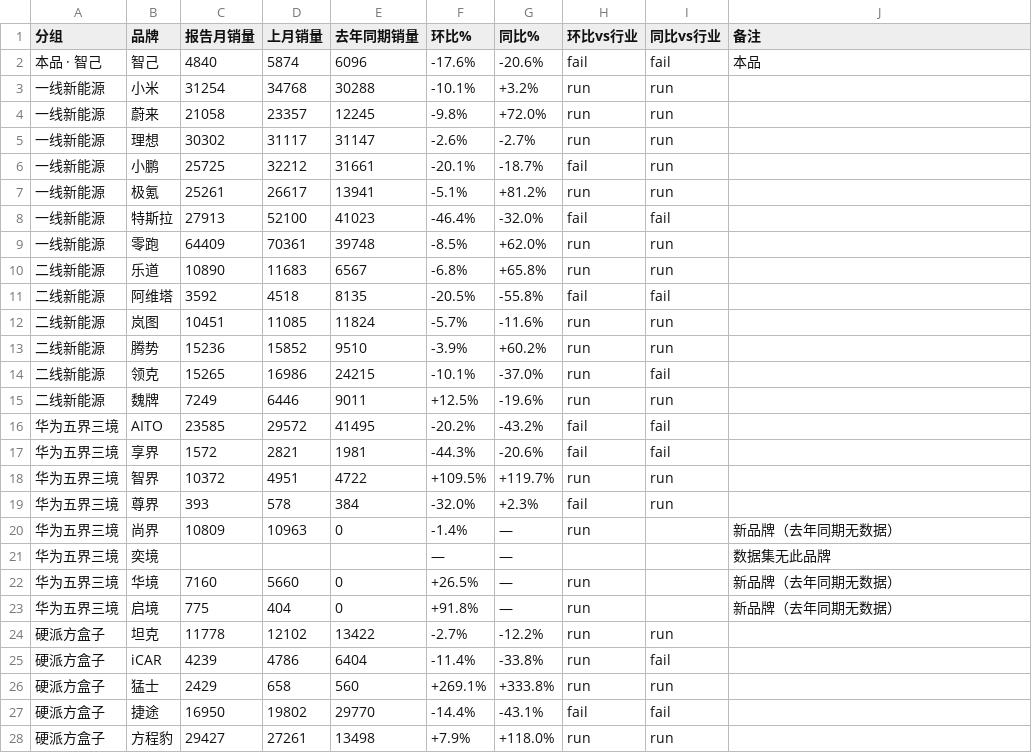
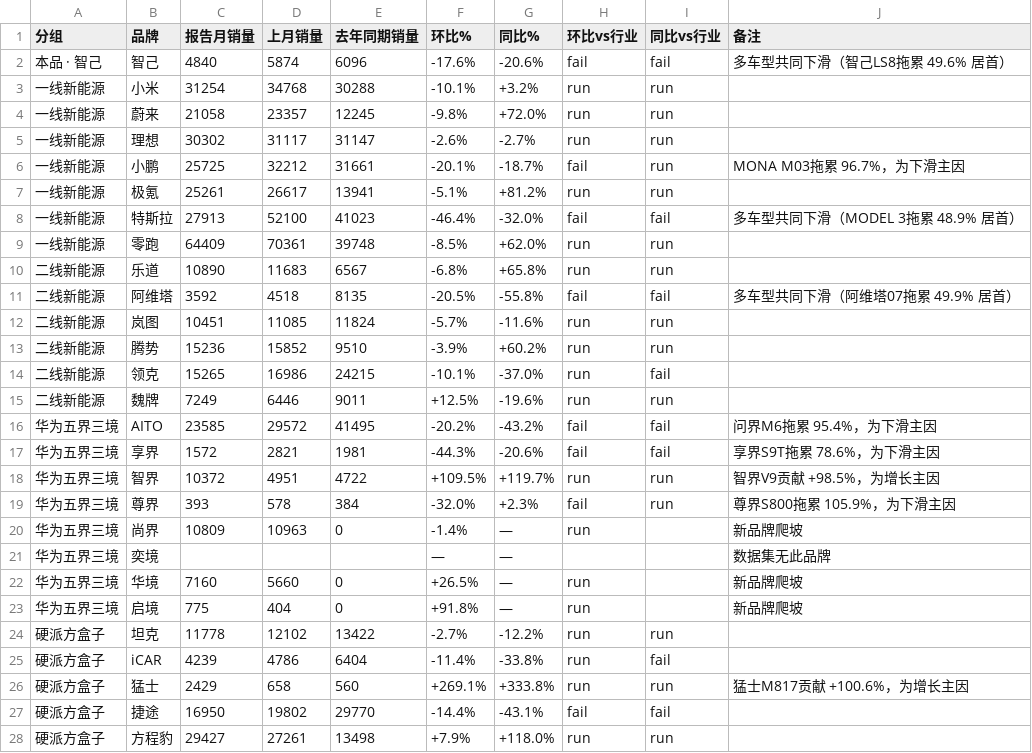
Before and after one commit to zhangzihaoDT/mashang-service, a CSV file: mashang_workspace/outputs/tables/watchlist_brand_sales_2026-07.csv, drawn as a sheet.

Commit message:
feat(brand-sales): integrate trend and attribution diagnostics
完成品牌销量分析闭环：snapshot → trend → decomposition → attribution → report

- watchlist_brand_monthly_report.py：头部指标卡（整体市场 / 本品双指标跑赢输 /
  环比负增长 / 环比跑赢行业）；备注列消费 attribution contract 的 summary，
  月报层不感知归因逻辑（本品始终归因，其他 |环比|≥20%，新品牌爬坡，无数据标注）
- watchlist_brand_trend.py：12 个月销量趋势（大盘 + 重点品牌 Plotly 折线 + 品牌×12月矩阵）
- watchlist_brand_driver_decomposition.py：异常品牌车型贡献拆解，输出结构化
  attribution contract JSON（brand/mom/direction/top_driver_model/delta/
  contribution_pct/driver_pattern/summary），本品无条件 + 其他 |环比|≥阈值归因
- utils/watchlist_brand_common.py：三脚本共享数据层（归一化、月份窗口、brand/model 聚合）
- Makefile：watchlist-brand-trend / watchlist-brand-driver target
- 输出 2026-07 当月报告底稿（sales/trend/driver CSV + attribution JSON）

```diff
--- a/mashang_workspace/outputs/tables/watchlist_brand_sales_2026-07.csv
+++ b/mashang_workspace/outputs/tables/watchlist_brand_sales_2026-07.csv
@@ -1,3 +1,3 @@
 分组,品牌,报告月销量,上月销量,去年同期销量,环比%,同比%,环比vs行业,同比vs行业,备注
-本品 · 智己,智己,4840,5874,6096,-17.6%,-20.6%,fail,fail,本品
+本品 · 智己,智己,4840,5874,6096,-17.6%,-20.6%,fail,fail,多车型共同下滑（智己LS8拖累 49.6% 居首）
 一线新能源,小米,31254,34768,30288,-10.1%,+3.2%,run,run,
@@ -5,8 +5,8 @@
 一线新能源,理想,30302,31117,31147,-2.6%,-2.7%,run,run,
-一线新能源,小鹏,25725,32212,31661,-20.1%,-18.7%,fail,run,
+一线新能源,小鹏,25725,32212,31661,-20.1%,-18.7%,fail,run,MONA M03拖累 96.7%，为下滑主因
 一线新能源,极氪,25261,26617,13941,-5.1%,+81.2%,run,run,
-一线新能源,特斯拉,27913,52100,41023,-46.4%,-32.0%,fail,fail,
+一线新能源,特斯拉,27913,52100,41023,-46.4%,-32.0%,fail,fail,多车型共同下滑（MODEL 3拖累 48.9% 居首）
 一线新能源,零跑,64409,70361,39748,-8.5%,+62.0%,run,run,
 二线新能源,乐道,10890,11683,6567,-6.8%,+65.8%,run,run,
-二线新能源,阿维塔,3592,4518,8135,-20.5%,-55.8%,fail,fail,
+二线新能源,阿维塔,3592,4518,8135,-20.5%,-55.8%,fail,fail,多车型共同下滑（阿维塔07拖累 49.9% 居首）
 二线新能源,岚图,10451,11085,11824,-5.7%,-11.6%,run,run,
@@ -15,13 +15,13 @@
 二线新能源,魏牌,7249,6446,9011,+12.5%,-19.6%,run,run,
-华为五界三境,AITO,23585,29572,41495,-20.2%,-43.2%,fail,fail,
-华为五界三境,享界,1572,2821,1981,-44.3%,-20.6%,fail,fail,
-华为五界三境,智界,10372,4951,4722,+109.5%,+119.7%,run,run,
-华为五界三境,尊界,393,578,384,-32.0%,+2.3%,fail,run,
-华为五界三境,尚界,10809,10963,0,-1.4%,—,run,,新品牌（去年同期无数据）
+华为五界三境,AITO,23585,29572,41495,-20.2%,-43.2%,fail,fail,问界M6拖累 95.4%，为下滑主因
+华为五界三境,享界,1572,2821,1981,-44.3%,-20.6%,fail,fail,享界S9T拖累 78.6%，为下滑主因
+华为五界三境,智界,10372,4951,4722,+109.5%,+119.7%,run,run,智界V9贡献 +98.5%，为增长主因
+华为五界三境,尊界,393,578,384,-32.0%,+2.3%,fail,run,尊界S800拖累 105.9%，为下滑主因
+华为五界三境,尚界,10809,10963,0,-1.4%,—,run,,新品牌爬坡
 华为五界三境,奕境,,,,—,—,,,数据集无此品牌
-华为五界三境,华境,7160,5660,0,+26.5%,—,run,,新品牌（去年同期无数据）
-华为五界三境,启境,775,404,0,+91.8%,—,run,,新品牌（去年同期无数据）
+华为五界三境,华境,7160,5660,0,+26.5%,—,run,,新品牌爬坡
+华为五界三境,启境,775,404,0,+91.8%,—,run,,新品牌爬坡
 硬派方盒子,坦克,11778,12102,13422,-2.7%,-12.2%,run,run,
 硬派方盒子,iCAR,4239,4786,6404,-11.4%,-33.8%,run,fail,
-硬派方盒子,猛士,2429,658,560,+269.1%,+333.8%,run,run,
+硬派方盒子,猛士,2429,658,560,+269.1%,+333.8%,run,run,猛士M817贡献 +100.6%，为增长主因
 硬派方盒子,捷途,16950,19802,29770,-14.4%,-43.1%,fail,fail,
```
Also changed, not shown: 8 other files.
